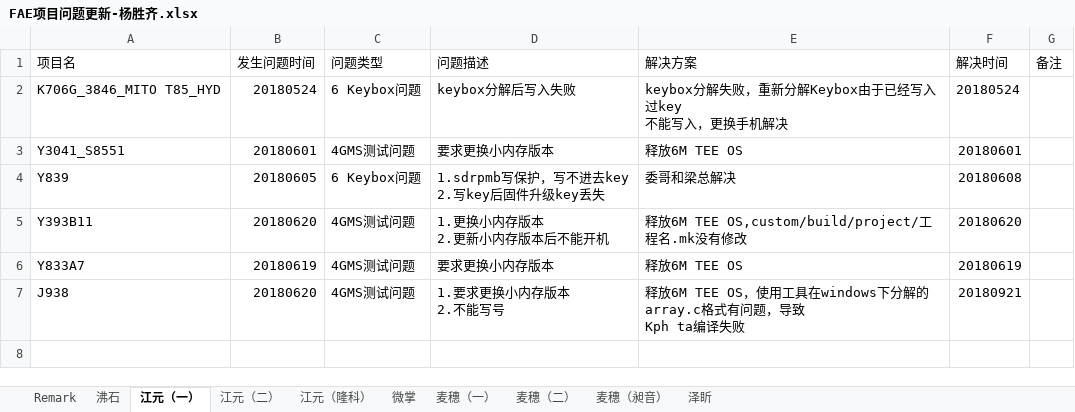
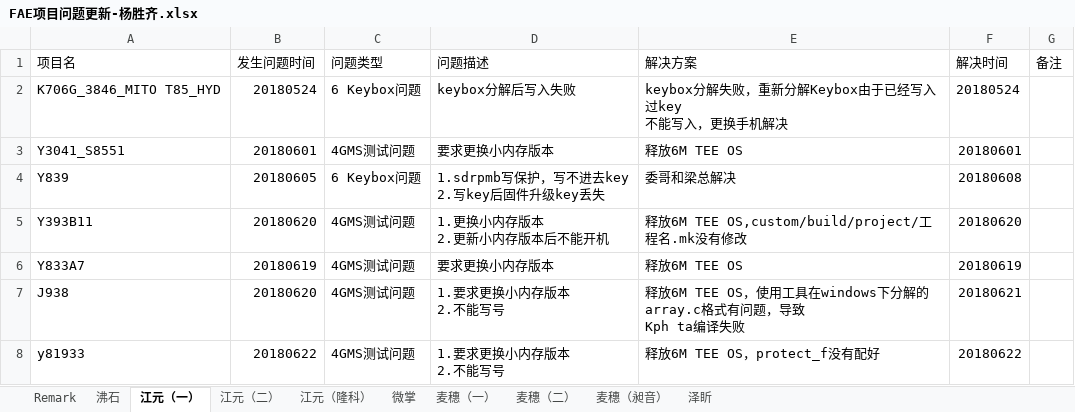
Before and after one commit to wqing777/FAE-Weekday-, an Excel workbook: FAE项目问题更新-杨胜齐.xlsx, sheet 江元（一）, drawn as a sheet; values as stored, in another font and other column widths than the file's, no borders; ↵ is a line break in a cell; the diff names each change by its address in the sheet, - before the commit and + after, or states it on an @@ line.

Commit message:
20180622 commit add jiangyuan y8933 and roco

```diff
--- a/FAE项目问题更新-杨胜齐.xlsx (sheet 江元（一）)
+++ b/FAE项目问题更新-杨胜齐.xlsx (sheet 江元（一）)
-F7 (解决时间): 20180921
+F7 (解决时间): 20180621
+row 8: y81933 | 20180622 | 4GMS测试问题 | 1.要求更换小内存版本 ↵ 2.不能写号 | 释放6M TEE OS，protect_f没有配好 | 20180622
```
Also changed, not shown: sheet 江元（隆科）.
